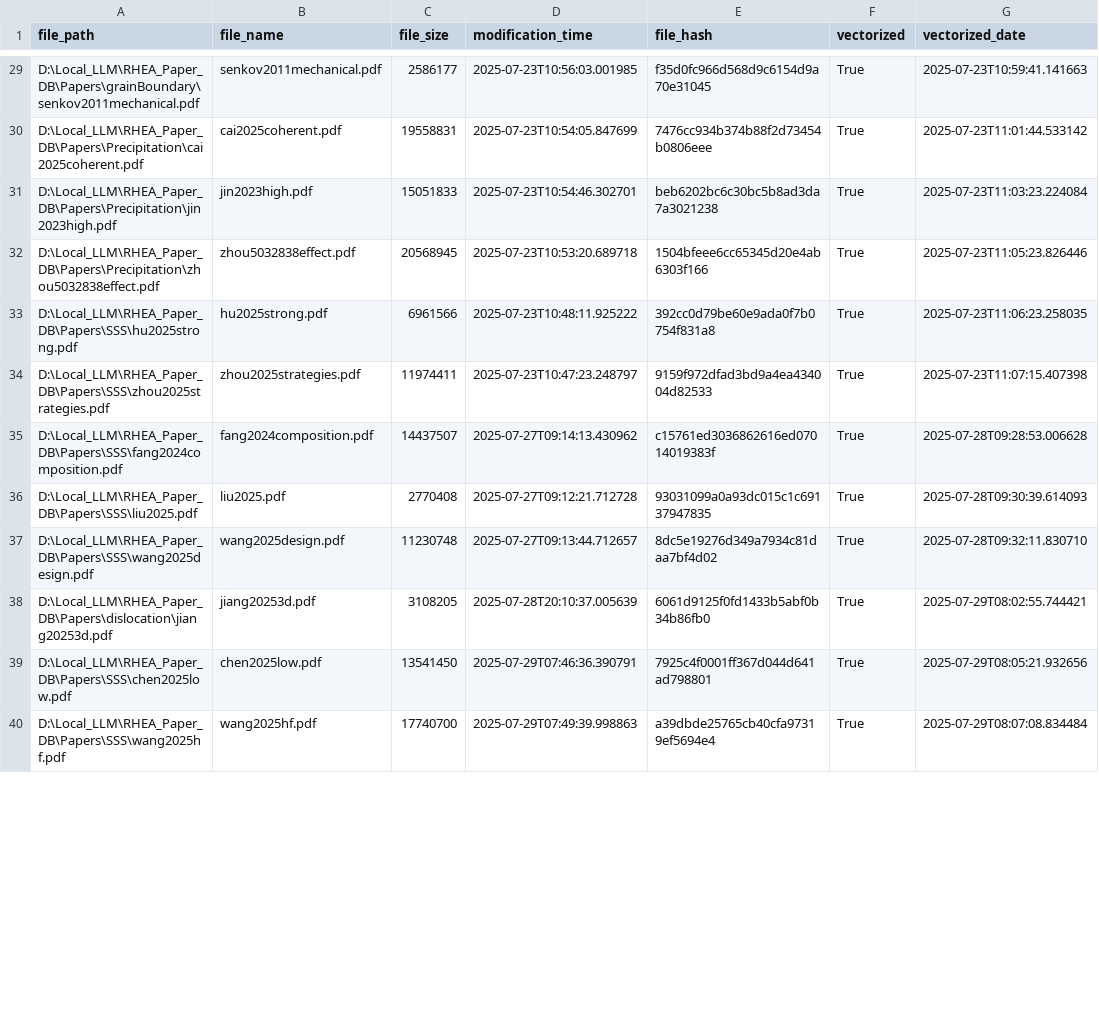
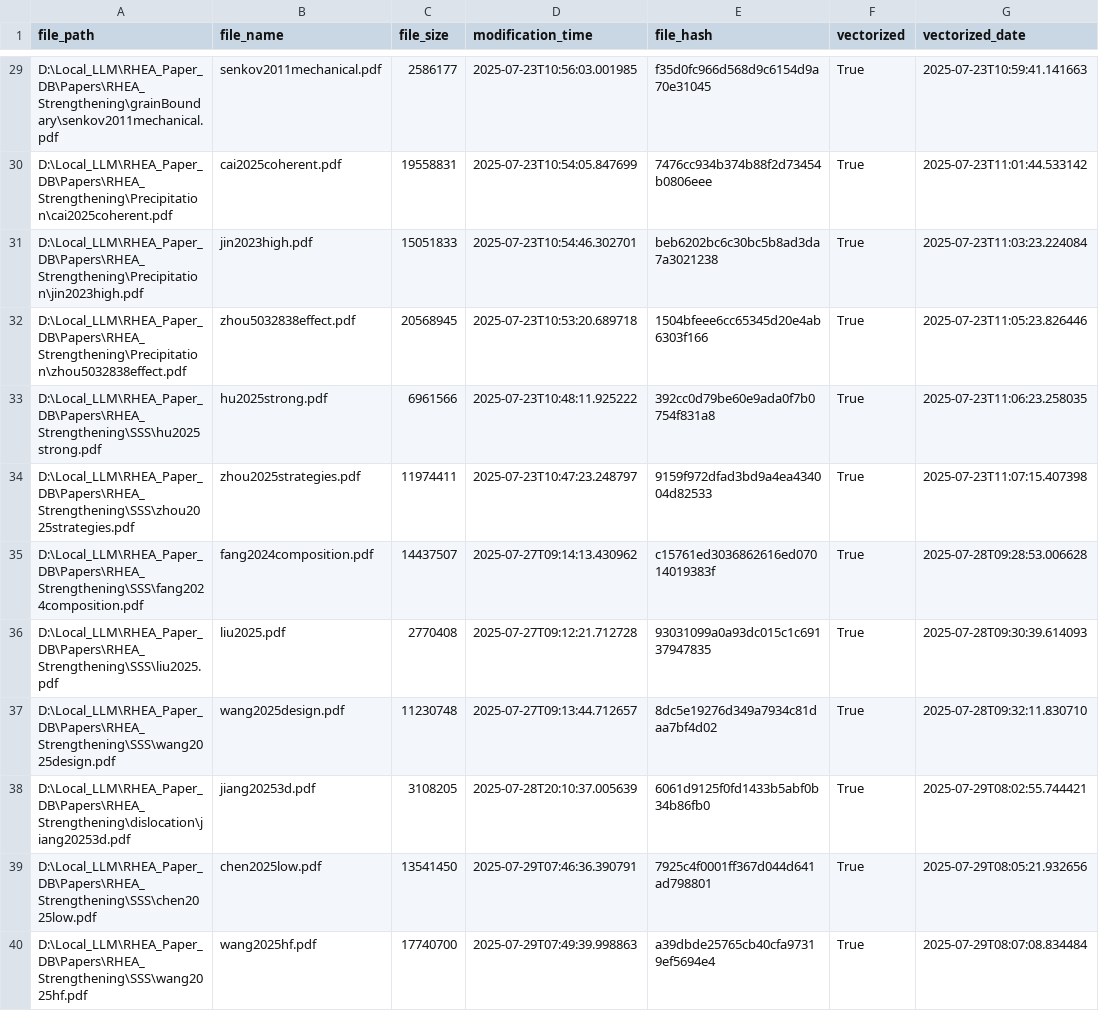
Before and after one commit to RayLyu-Mac/RHEA_RAG, a CSV file: vectorization_tracker.csv, drawn as a sheet; only a part is shown, gaps mark what is left out; the diff covers the shown part only; the diff names each change by its address in the sheet, - before the commit and + after, or states it on an @@ line.

```diff
--- a/vectorization_tracker.csv
+++ b/vectorization_tracker.csv
-A29 (file_path): D:\Local_LLM\RHEA_Paper_DB\Papers\grainBoundary\senkov2011mechanical.pdf
+A29 (file_path): D:\Local_LLM\RHEA_Paper_DB\Papers\RHEA_Strengthening\grainBoundary\senkov2011mechanical.pdf
-A30 (file_path): D:\Local_LLM\RHEA_Paper_DB\Papers\Precipitation\cai2025coherent.pdf
+A30 (file_path): D:\Local_LLM\RHEA_Paper_DB\Papers\RHEA_Strengthening\Precipitation\cai2025coherent.pdf
-A31 (file_path): D:\Local_LLM\RHEA_Paper_DB\Papers\Precipitation\jin2023high.pdf
+A31 (file_path): D:\Local_LLM\RHEA_Paper_DB\Papers\RHEA_Strengthening\Precipitation\jin2023high.pdf
-A32 (file_path): D:\Local_LLM\RHEA_Paper_DB\Papers\Precipitation\zhou5032838effect.pdf
+A32 (file_path): D:\Local_LLM\RHEA_Paper_DB\Papers\RHEA_Strengthening\Precipitation\zhou5032838effect.pdf
-A33 (file_path): D:\Local_LLM\RHEA_Paper_DB\Papers\SSS\hu2025strong.pdf
+A33 (file_path): D:\Local_LLM\RHEA_Paper_DB\Papers\RHEA_Strengthening\SSS\hu2025strong.pdf
-A34 (file_path): D:\Local_LLM\RHEA_Paper_DB\Papers\SSS\zhou2025strategies.pdf
+A34 (file_path): D:\Local_LLM\RHEA_Paper_DB\Papers\RHEA_Strengthening\SSS\zhou2025strategies.pdf
-A35 (file_path): D:\Local_LLM\RHEA_Paper_DB\Papers\SSS\fang2024composition.pdf
+A35 (file_path): D:\Local_LLM\RHEA_Paper_DB\Papers\RHEA_Strengthening\SSS\fang2024composition.pdf
-A36 (file_path): D:\Local_LLM\RHEA_Paper_DB\Papers\SSS\liu2025.pdf
+A36 (file_path): D:\Local_LLM\RHEA_Paper_DB\Papers\RHEA_Strengthening\SSS\liu2025.pdf
-A37 (file_path): D:\Local_LLM\RHEA_Paper_DB\Papers\SSS\wang2025design.pdf
+A37 (file_path): D:\Local_LLM\RHEA_Paper_DB\Papers\RHEA_Strengthening\SSS\wang2025design.pdf
-A38 (file_path): D:\Local_LLM\RHEA_Paper_DB\Papers\dislocation\jiang20253d.pdf
+A38 (file_path): D:\Local_LLM\RHEA_Paper_DB\Papers\RHEA_Strengthening\dislocation\jiang20253d.pdf
-A39 (file_path): D:\Local_LLM\RHEA_Paper_DB\Papers\SSS\chen2025low.pdf
+A39 (file_path): D:\Local_LLM\RHEA_Paper_DB\Papers\RHEA_Strengthening\SSS\chen2025low.pdf
-A40 (file_path): D:\Local_LLM\RHEA_Paper_DB\Papers\SSS\wang2025hf.pdf
+A40 (file_path): D:\Local_LLM\RHEA_Paper_DB\Papers\RHEA_Strengthening\SSS\wang2025hf.pdf
```
Also changed, not shown: 38 edited cells elsewhere in this file, 9 other files.
